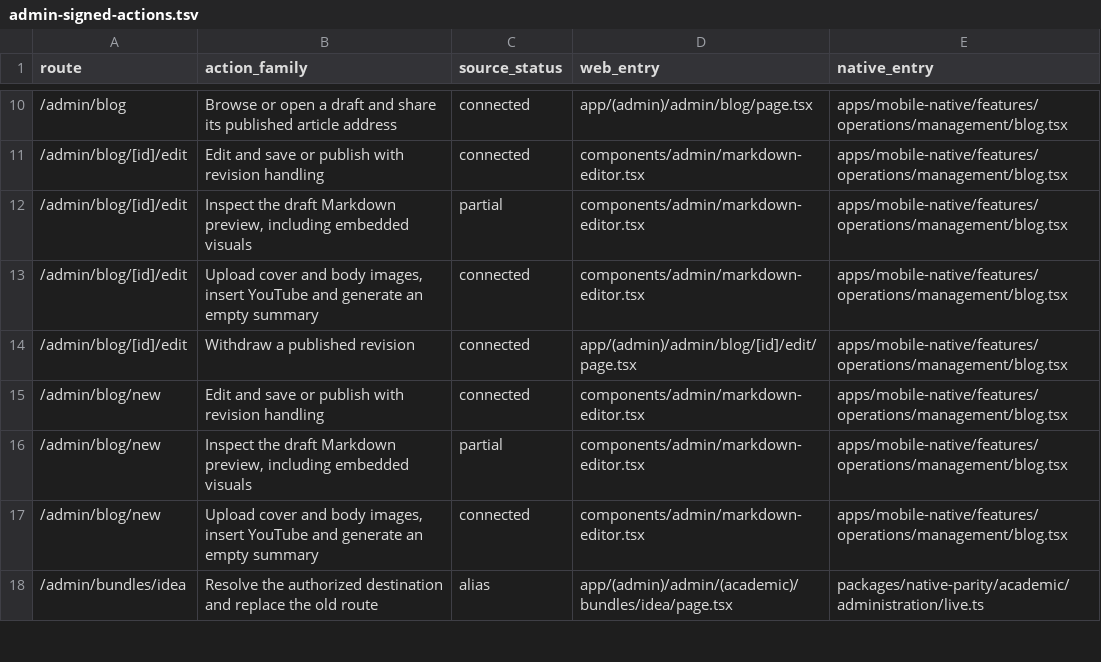
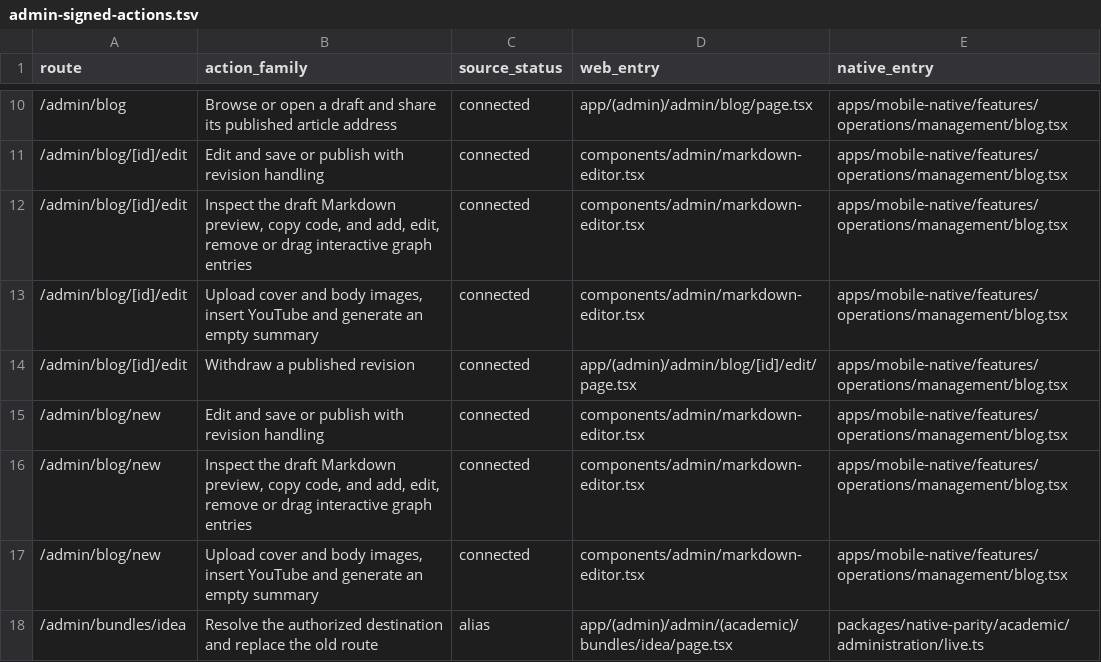
Before and after one commit to soezyxstt/zyxacademy, a TSV file: packages/native-parity/academic/report/admin-signed-actions.tsv, drawn as a sheet; only a part is shown, gaps mark what is left out.

Commit message:
Support editable points in signed Admin graph previews

```diff
--- a/packages/native-parity/academic/report/admin-signed-actions.tsv
+++ b/packages/native-parity/academic/report/admin-signed-actions.tsv
@@ -11,3 +11,3 @@ route	action_family	source_status	web_entry	native_entry
 /admin/blog/[id]/edit	Edit and save or publish with revision handling	connected	components/admin/markdown-editor.tsx	apps/mobile-native/features/operations/management/blog.tsx
-/admin/blog/[id]/edit	Inspect the draft Markdown preview, including embedded visuals	partial	components/admin/markdown-editor.tsx	apps/mobile-native/features/operations/management/blog.tsx
+/admin/blog/[id]/edit	Inspect the draft Markdown preview, copy code, and add, edit, remove or drag interactive graph entries	connected	components/admin/markdown-editor.tsx	apps/mobile-native/features/operations/management/blog.tsx
 /admin/blog/[id]/edit	Upload cover and body images, insert YouTube and generate an empty summary	connected	components/admin/markdown-editor.tsx	apps/mobile-native/features/operations/management/blog.tsx
@@ -15,3 +15,3 @@ route	action_family	source_status	web_entry	native_entry
 /admin/blog/new	Edit and save or publish with revision handling	connected	components/admin/markdown-editor.tsx	apps/mobile-native/features/operations/management/blog.tsx
-/admin/blog/new	Inspect the draft Markdown preview, including embedded visuals	partial	components/admin/markdown-editor.tsx	apps/mobile-native/features/operations/management/blog.tsx
+/admin/blog/new	Inspect the draft Markdown preview, copy code, and add, edit, remove or drag interactive graph entries	connected	components/admin/markdown-editor.tsx	apps/mobile-native/features/operations/management/blog.tsx
 /admin/blog/new	Upload cover and body images, insert YouTube and generate an empty summary	connected	components/admin/markdown-editor.tsx	apps/mobile-native/features/operations/management/blog.tsx
```
Also changed, not shown: 7 other files.
